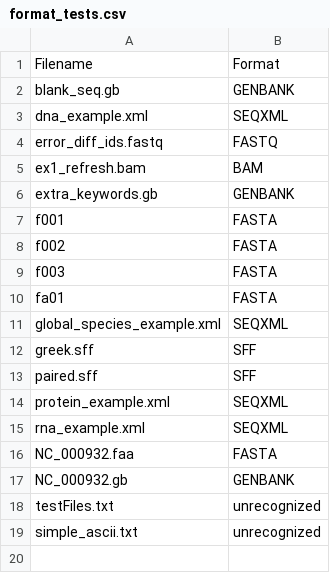
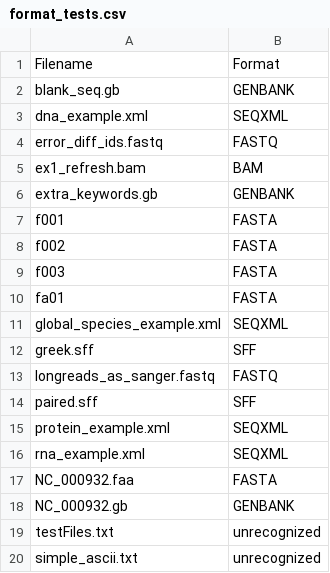
Before and after one commit to LeeBergstrand/BioMagick, a CSV file: testing/format_tests.csv, drawn as a sheet; the diff names each change by its address in the sheet, - before the commit and + after, or states it on an @@ line.

Commit message:
Finally added the only test file that was still failing but now works due to FASTA regex tweaking

```diff
--- a/testing/format_tests.csv
+++ b/testing/format_tests.csv
+row 13: longreads_as_sanger.fastq | FASTQ
```
